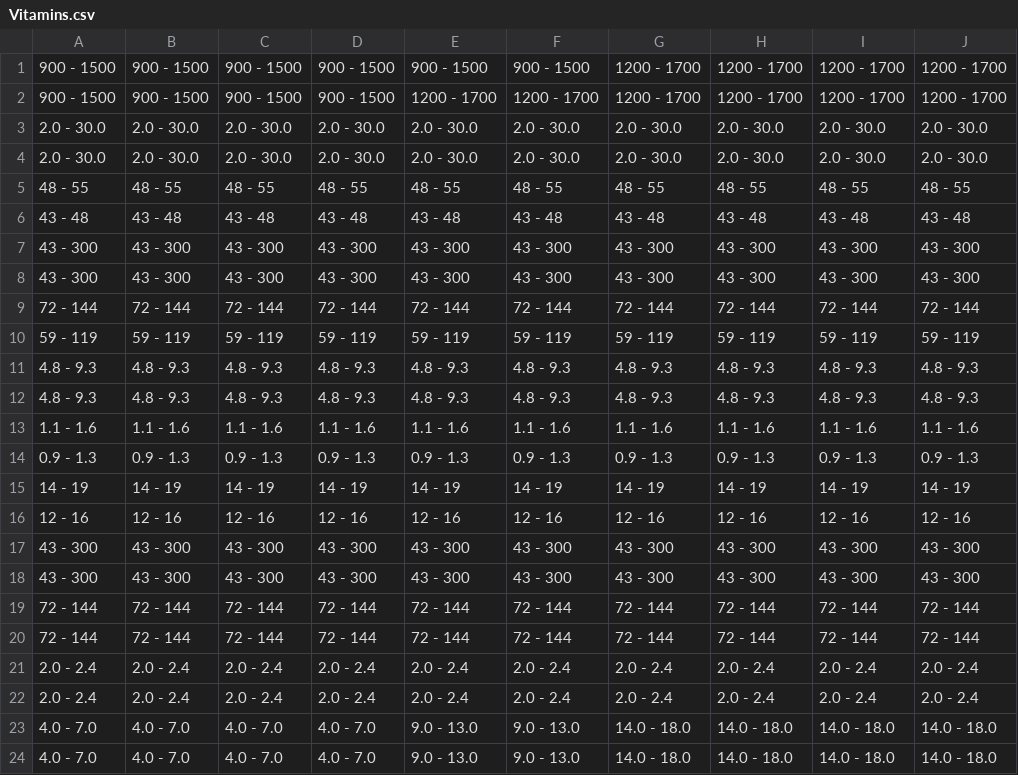
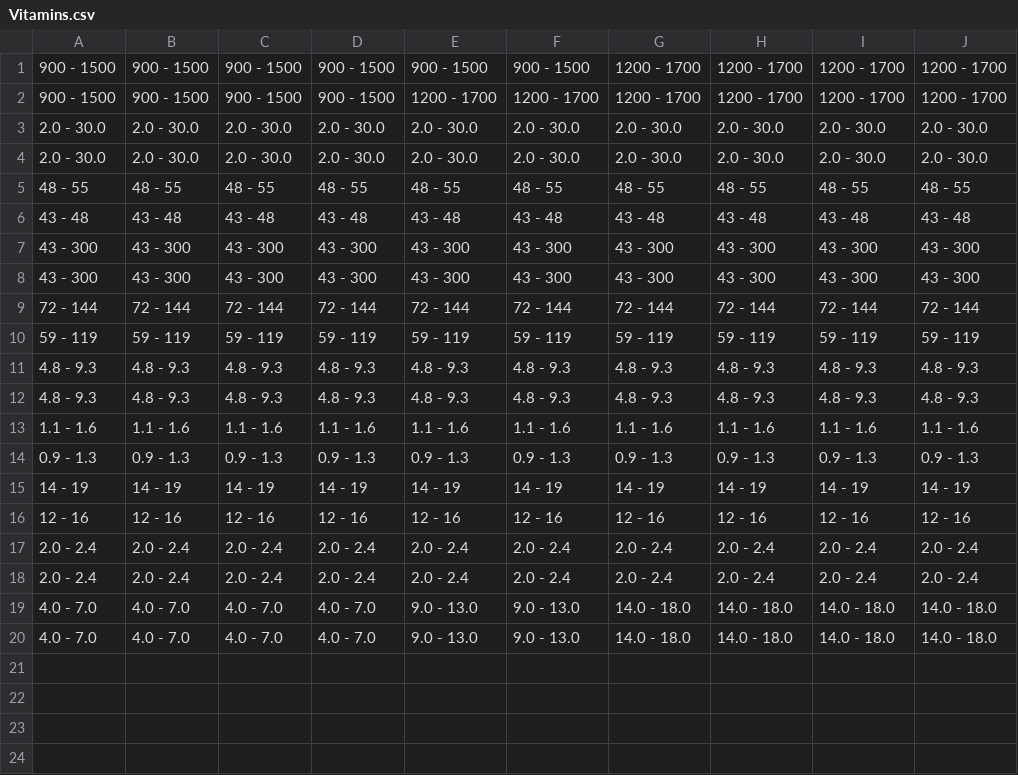
Before and after one commit to BjoerklundJacob/Nutric-P1, a CSV file: Vitamins.csv, drawn as a sheet; the diff names each change by its address in the sheet, - before the commit and + after, or states it on an @@ line.

```diff
--- a/Vitamins.csv
+++ b/Vitamins.csv
-row 17: 43 - 300 | 43 - 300 | 43 - 300 | 43 - 300 | 43 - 300 | 43 - 300 | 43 - 300 | 43 - 300 | 43 - 300 | 43 - 300
-row 18: 43 - 300 | 43 - 300 | 43 - 300 | 43 - 300 | 43 - 300 | 43 - 300 | 43 - 300 | 43 - 300 | 43 - 300 | 43 - 300
-row 19: 72 - 144 | 72 - 144 | 72 - 144 | 72 - 144 | 72 - 144 | 72 - 144 | 72 - 144 | 72 - 144 | 72 - 144 | 72 - 144
-row 20: 72 - 144 | 72 - 144 | 72 - 144 | 72 - 144 | 72 - 144 | 72 - 144 | 72 - 144 | 72 - 144 | 72 - 144 | 72 - 144
```
Also changed, not shown: Ingredient_Nutrients.csv, 8 other files.
